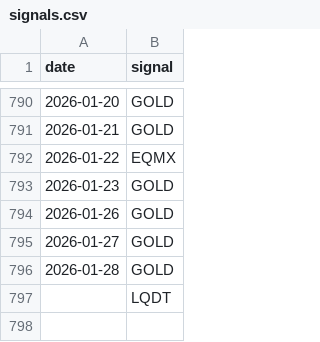
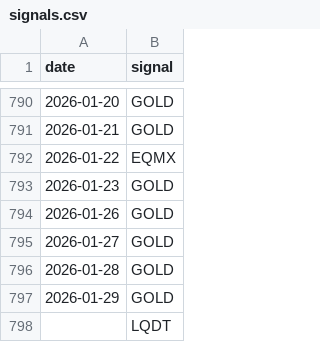
Before and after one commit to ostepann/moex-vim-daily-fetcher, a CSV file: data/signals.csv, drawn as a sheet; only a part is shown, gaps mark what is left out; the diff names each change by its address in the sheet, - before the commit and + after, or states it on an @@ line.

```diff
--- a/data/signals.csv
+++ b/data/signals.csv
+row 797: 2026-01-29 | GOLD
```
